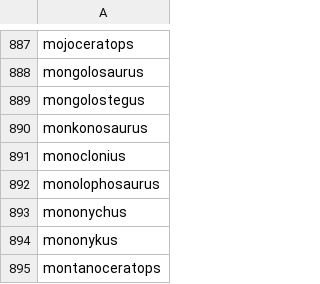
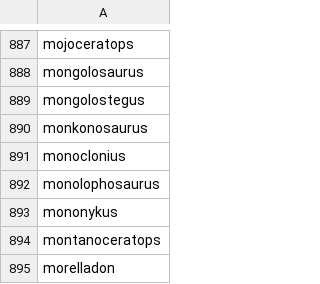
Before and after one commit to RatJuggler/dinosaurs, a CSV file: dinosaurs.csv, drawn as a sheet; only a part is shown, gaps mark what is left out; the shorter side is filled out with more unchanged rows.

Commit message:
"Mononychus" – preoccupied name, now known as Mononykus.

```diff
--- a/dinosaurs.csv
+++ b/dinosaurs.csv
@@ -892,3 +892,2 @@ monoclonius
 monolophosaurus
-mononychus
 mononykus
```
